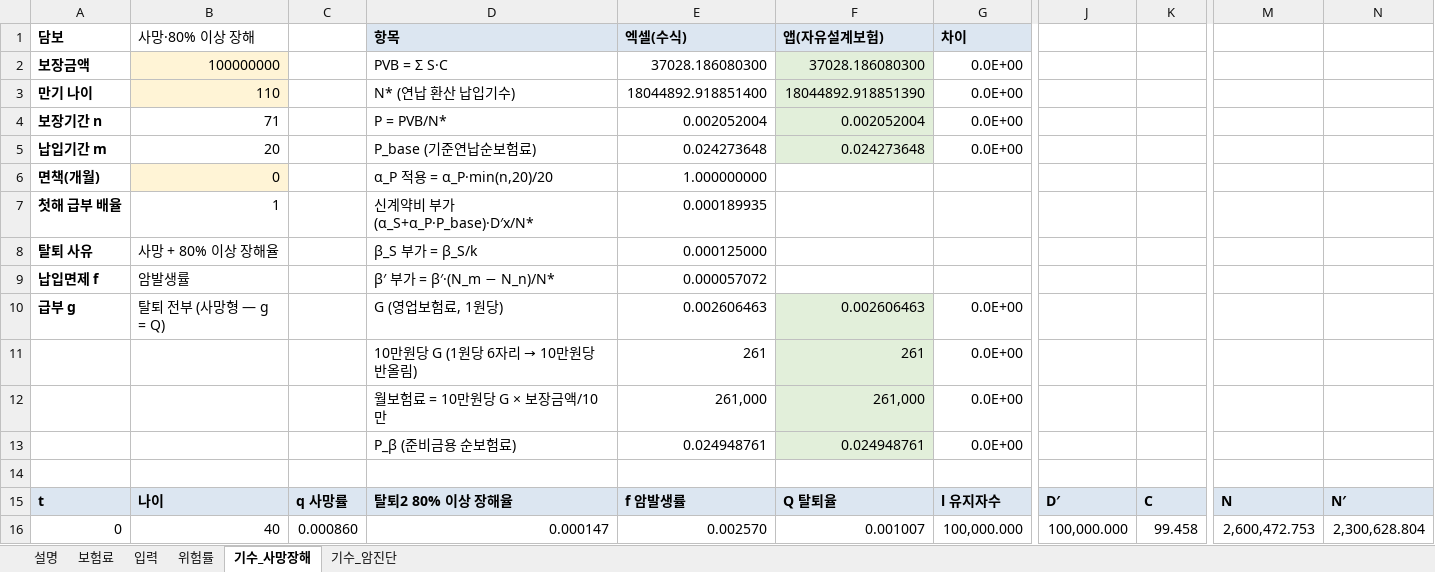
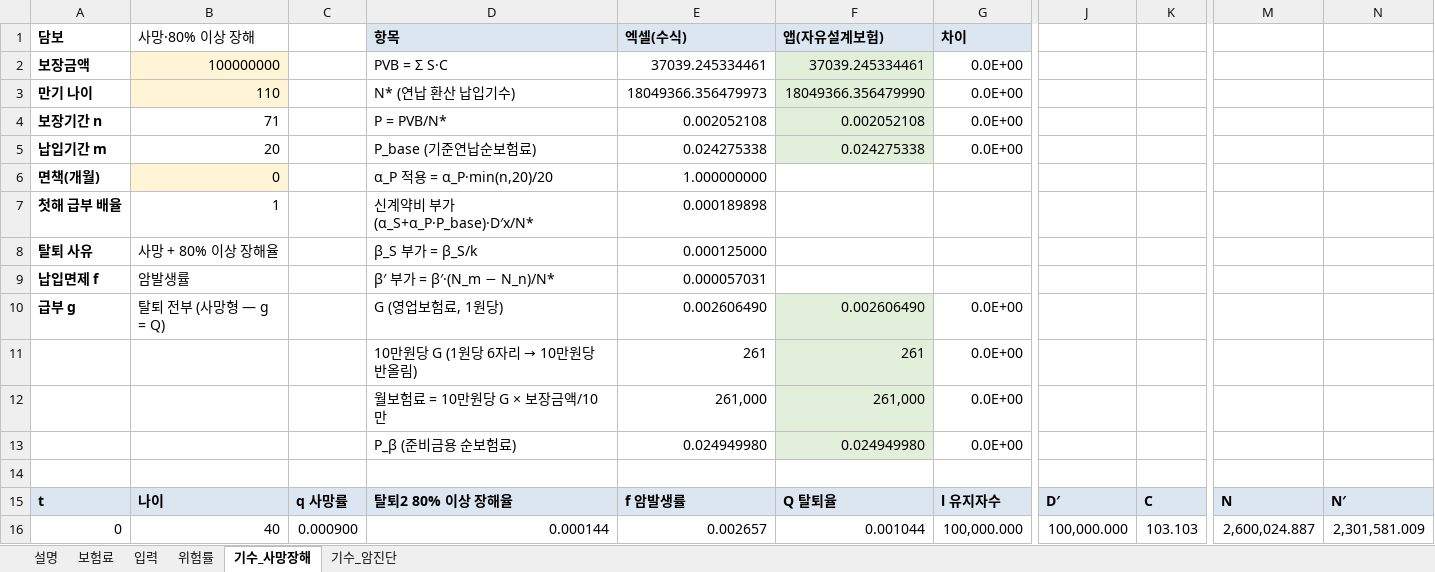
Before and after one commit to taekyoleen-oss/Life_ins_Doc_Convert_Studio, an Excel workbook: samples/09_종신보험(암진단포함)_검산.xlsx, sheet 기수_사망장해, drawn as a sheet; only a part is shown, gaps mark what is left out; values as stored, in another font and other column widths than the file's, no borders; the diff covers the shown part only; the diff names each change by its address in the sheet, - before the commit and + after, or states it on an @@ line.

```diff
--- a/samples/09_종신보험(암진단포함)_검산.xlsx (sheet 기수_사망장해)
+++ b/samples/09_종신보험(암진단포함)_검산.xlsx (sheet 기수_사망장해)
-E2: 37028.186080300
+E2: 37039.245334461
-F2: 37028.186080300
+F2: 37039.245334461
-E3: 18044892.918851400
+E3: 18049366.356479973
-F3: 18044892.918851390
+F3: 18049366.356479990
-E4: 0.002052004
+E4: 0.002052108
-F4: 0.002052004
+F4: 0.002052108
-E5: 0.024273648
+E5: 0.024275338
-F5: 0.024273648
+F5: 0.024275338
-E7: 0.000189935
+E7: 0.000189898
-E9: 0.000057072
+E9: 0.000057031
-E10: 0.002606463
+E10: 0.002606490
-F10: 0.002606463
+F10: 0.002606490
-E13: 0.024948761
+E13: 0.024949980
-F13: 0.024948761
+F13: 0.024949980
-C16: 0.000860
+C16: 0.000900
-D16: 0.000147
+D16: 0.000144
-E16: 0.002570
+E16: 0.002657
-F16: 0.001007
+F16: 0.001044
-K16: 99.458
+K16: 103.103
-M16: 2,600,472.753
+M16: 2,600,024.887
-N16: 2,300,628.804
+N16: 2,301,581.009
```
Also changed, not shown: 972 edited cells elsewhere in this sheet, sheet 기수_암진단, sheet 위험률, sheet 보험료, samples/06_위험률표_종신_남녀.xlsx, samples/09_종신보험(암진단포함)_보험료계산.xlsx, 17 other files.
